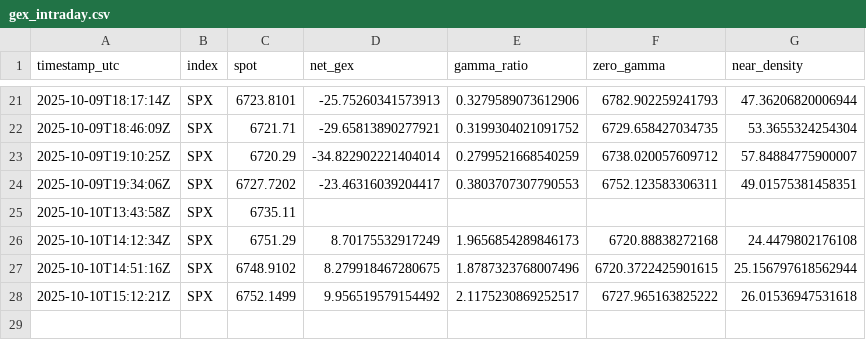
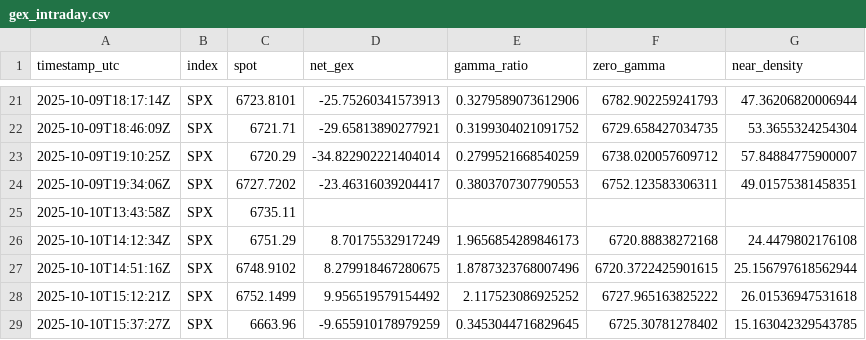
Before and after one commit to snucke1/Gamma-Reporter, a CSV file: data/intraday/gex_intraday.csv, drawn as a sheet; only a part is shown, gaps mark what is left out.

```diff
--- a/data/intraday/gex_intraday.csv
+++ b/data/intraday/gex_intraday.csv
@@ -27,2 +27,3 @@ timestamp_utc,index,spot,net_gex,gamma_ratio,zero_gamma,near_density
 2025-10-10T14:51:16Z,SPX,6748.9102,8.279918467280675,1.8787323768007496,6720.3722425901615,25.156797618562944
-2025-10-10T15:12:21Z,SPX,6752.1499,9.956519579154492,2.1175230869252517,6727.965163825222,26.01536947531618
+2025-10-10T15:12:21Z,SPX,6752.1499,9.956519579154492,2.117523086925252,6727.965163825222,26.01536947531618
+2025-10-10T15:37:27Z,SPX,6663.96,-9.655910178979259,0.3453044716829645,6725.30781278402,15.163042329543785
```
Also changed, not shown: 1 other file.
